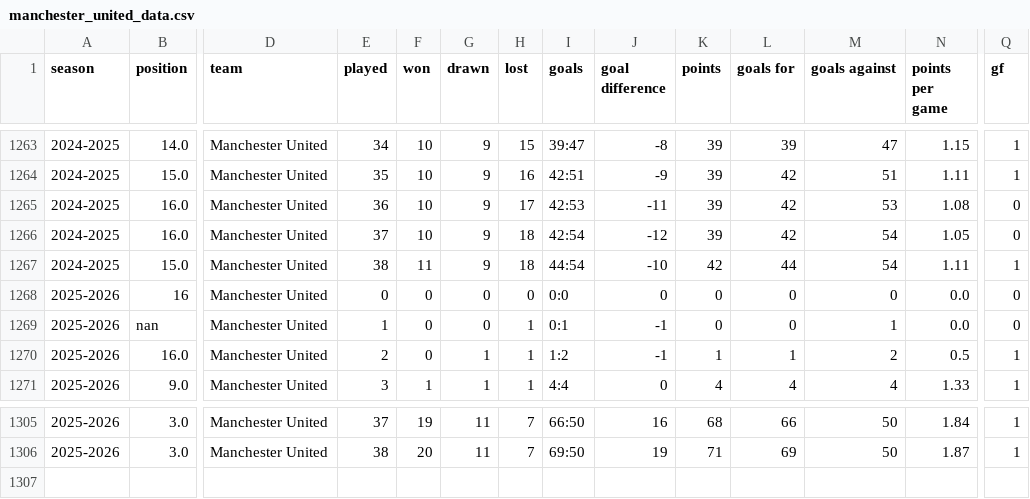
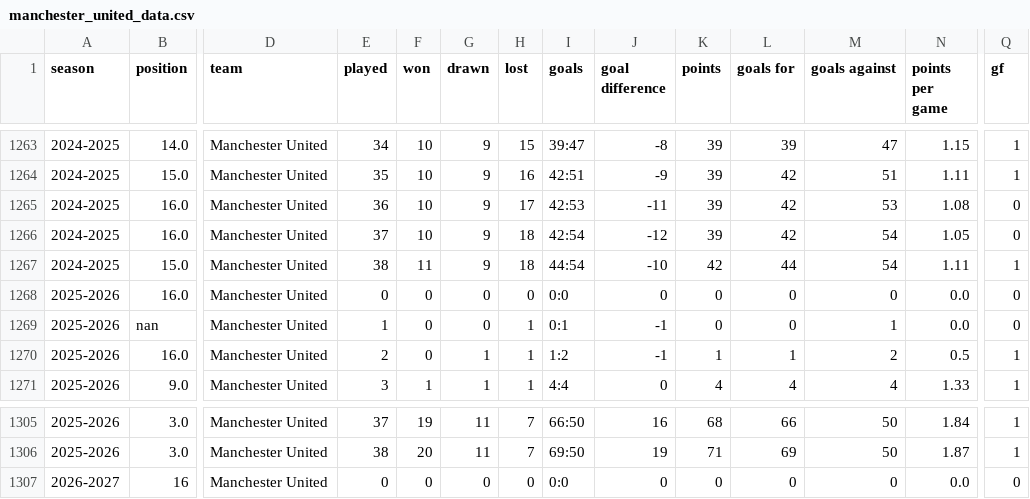
Before and after one commit to DThCodes/test, a CSV file: manchester_united_data.csv, drawn as a sheet; only a part is shown, gaps mark what is left out; rows hold the shown columns only; the diff names each change by its address in the sheet, - before the commit and + after, or states it on an @@ line.

```diff
--- a/manchester_united_data.csv
+++ b/manchester_united_data.csv
-B1268 (position): 16
+B1268 (position): 16.0
+row 1307: 2026-2027 | 16 | Manchester United | 0 | 0 | 0 | 0 | 0:0 | 0 | 0 | 0 | 0 | 0.0 | 0
```
Also changed, not shown: manchester_united_data_sheets.csv.
